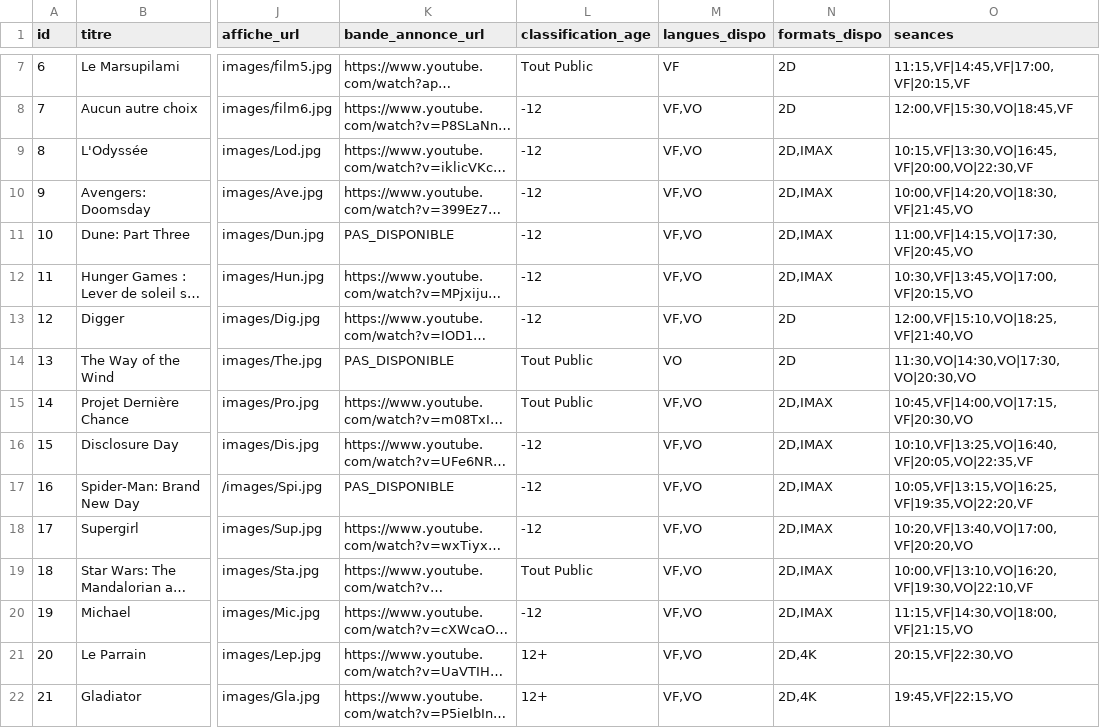
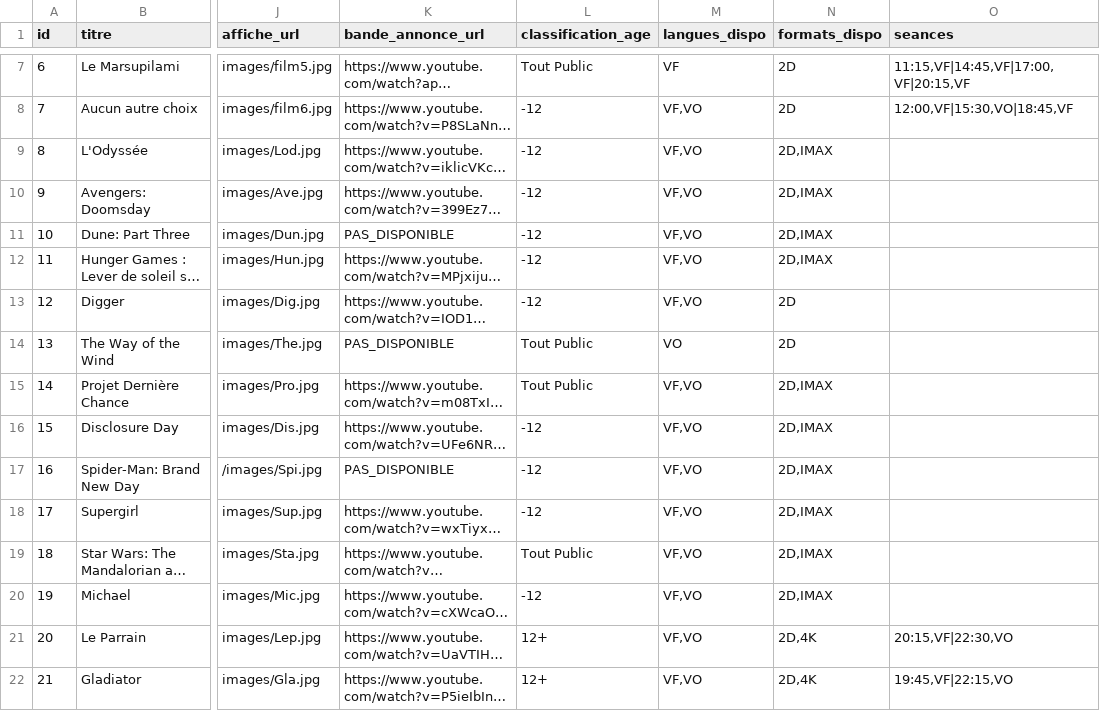
Before and after one commit to BenjaminChapuis/Site-Internet-Cin-ma, a CSV file: stats.csv, drawn as a sheet; only a part is shown, gaps mark what is left out; long unchanged cells end in …; the diff names each change by its address in the sheet, - before the commit and + after, or states it on an @@ line.

```diff
--- a/stats.csv
+++ b/stats.csv
-O9 (seances): 10:15,VF|13:30,VO|16:45,VF|20:00,VO|22:30,VF
+O9 (seances): (empty)
-O10 (seances): 10:00,VF|14:20,VO|18:30,VF|21:45,VO
+O10 (seances): (empty)
-O11 (seances): 11:00,VF|14:15,VO|17:30,VF|20:45,VO
+O11 (seances): (empty)
-O12 (seances): 10:30,VF|13:45,VO|17:00,VF|20:15,VO
+O12 (seances): (empty)
-O13 (seances): 12:00,VF|15:10,VO|18:25,VF|21:40,VO
+O13 (seances): (empty)
-O14 (seances): 11:30,VO|14:30,VO|17:30,VO|20:30,VO
+O14 (seances): (empty)
-O15 (seances): 10:45,VF|14:00,VO|17:15,VF|20:30,VO
+O15 (seances): (empty)
-O16 (seances): 10:10,VF|13:25,VO|16:40,VF|20:05,VO|22:35,VF
+O16 (seances): (empty)
-O17 (seances): 10:05,VF|13:15,VO|16:25,VF|19:35,VO|22:20,VF
+O17 (seances): (empty)
-O18 (seances): 10:20,VF|13:40,VO|17:00,VF|20:20,VO
+O18 (seances): (empty)
-O19 (seances): 10:00,VF|13:10,VO|16:20,VF|19:30,VO|22:10,VF
+O19 (seances): (empty)
-O20 (seances): 11:15,VF|14:30,VO|18:00,VF|21:15,VO
+O20 (seances): (empty)
```
Also changed, not shown: 2 other files.
